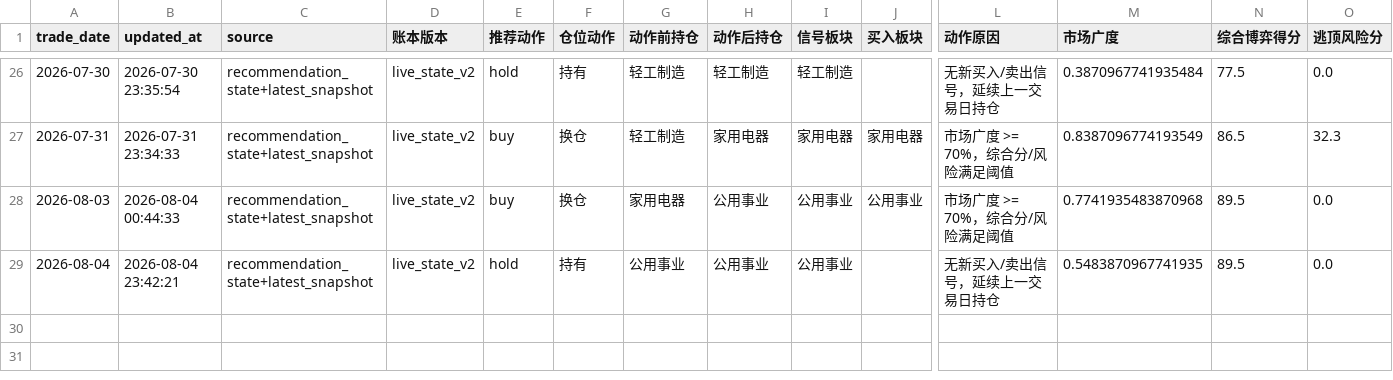
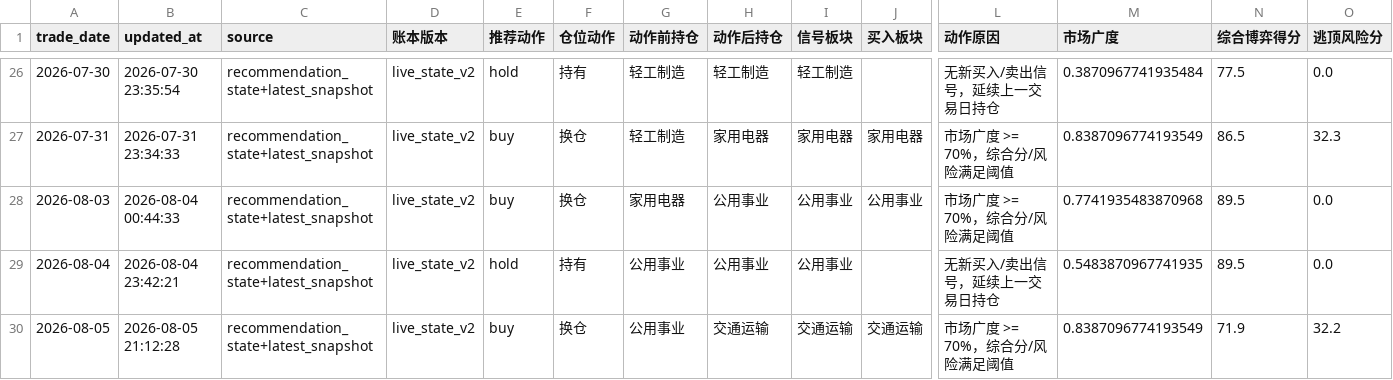
Before and after one commit to AmineSeRaFimmm/a-share-five-layer-pwa, a CSV file: data/live_recommendation_history.csv, drawn as a sheet; only a part is shown, gaps mark what is left out; rows hold the shown columns only; the diff names each change by its address in the sheet, - before the commit and + after, or states it on an @@ line.

```diff
--- a/data/live_recommendation_history.csv
+++ b/data/live_recommendation_history.csv
+row 30: 2026-08-05 | 2026-08-05 21:12:28 | recommendation_state+latest_snapshot | live_state_v2 | buy | 换仓 | 公用事业 | 交通运输 | 交通运输 | 交通运输 | 市场广度 >= 70%，综合分/风险满足阈值 | 0.8387096774193549 | 71.9 | 32.2
```
Also changed, not shown: data/a_share_close_snapshot.csv, data/avix/avix_history.csv, 9 other files.
